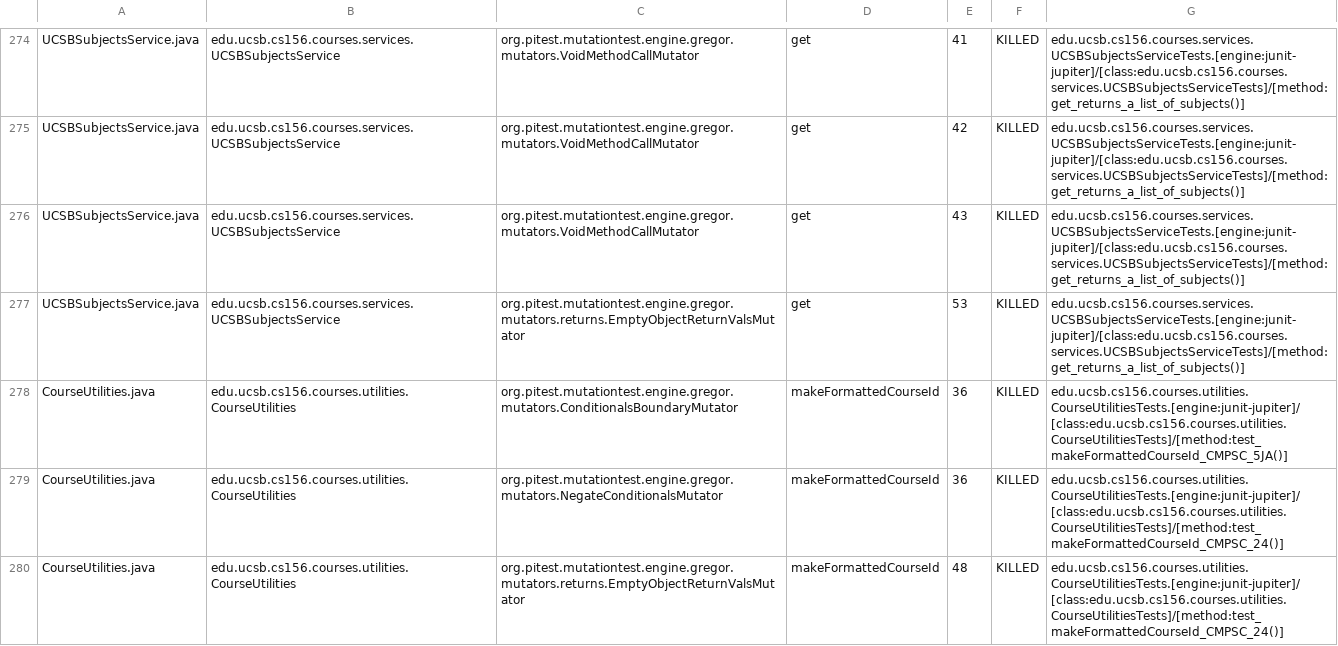
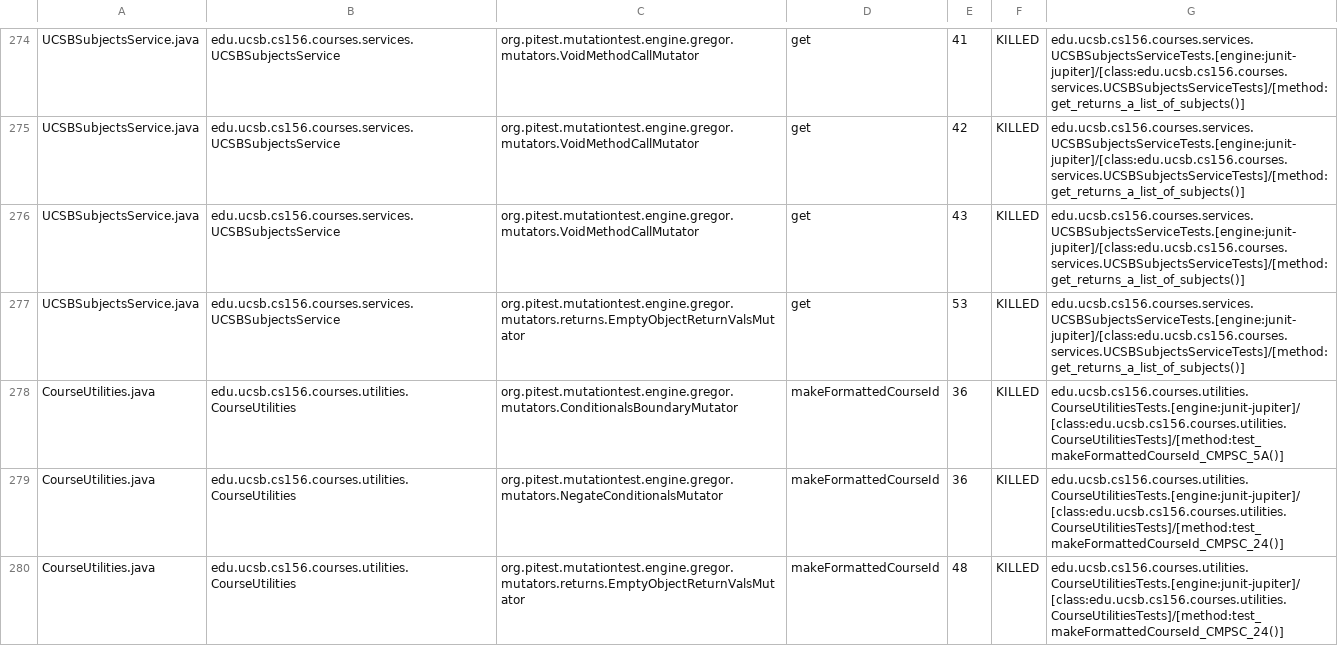
Before and after one commit to ucsb-cs156-w24/proj-courses-w24-5pm-1, a CSV file: pitest/mutations.csv, drawn as a sheet; only a part is shown, gaps mark what is left out; the diff covers the shown part only.

Commit message:
Deploying to gh-pages from @ ucsb-cs156-w24/proj-courses-w24-5pm-1@42d9109fd015f4a12f7cf5a8d7b445feee6c582d 🚀

```diff
--- a/pitest/mutations.csv
+++ b/pitest/mutations.csv
@@ -277,3 +277,3 @@ UCSBSubjectsService.java,edu.ucsb.cs156.courses.services.UCSBSubjectsService,org
 UCSBSubjectsService.java,edu.ucsb.cs156.courses.services.UCSBSubjectsService,org.pitest.mutationtest.engine.gregor.mutators.returns.EmptyObjectReturnValsMutator,get,53,KILLED,edu.ucsb.cs156.courses.services.UCSBSubjectsServiceTests.[engine:junit-jupiter]/[class:edu.ucsb.cs156.courses.services.UCSBSubjectsServiceTests]/[method:get_returns_a_list_of_subjects()]
-CourseUtilities.java,edu.ucsb.cs156.courses.utilities.CourseUtilities,org.pitest.mutationtest.engine.gregor.mutators.ConditionalsBoundaryMutator,makeFormattedCourseId,36,KILLED,edu.ucsb.cs156.courses.utilities.CourseUtilitiesTests.[engine:junit-jupiter]/[class:edu.ucsb.cs156.courses.utilities.CourseUtilitiesTests]/[method:test_makeFormattedCourseId_CMPSC_5JA()]
+CourseUtilities.java,edu.ucsb.cs156.courses.utilities.CourseUtilities,org.pitest.mutationtest.engine.gregor.mutators.ConditionalsBoundaryMutator,makeFormattedCourseId,36,KILLED,edu.ucsb.cs156.courses.utilities.CourseUtilitiesTests.[engine:junit-jupiter]/[class:edu.ucsb.cs156.courses.utilities.CourseUtilitiesTests]/[method:test_makeFormattedCourseId_CMPSC_5A()]
 CourseUtilities.java,edu.ucsb.cs156.courses.utilities.CourseUtilities,org.pitest.mutationtest.engine.gregor.mutators.NegateConditionalsMutator,makeFormattedCourseId,36,KILLED,edu.ucsb.cs156.courses.utilities.CourseUtilitiesTests.[engine:junit-jupiter]/[class:edu.ucsb.cs156.courses.utilities.CourseUtilitiesTests]/[method:test_makeFormattedCourseId_CMPSC_24()]
```
Also changed, not shown: 47 edited cells elsewhere in this file, 39 other files.
